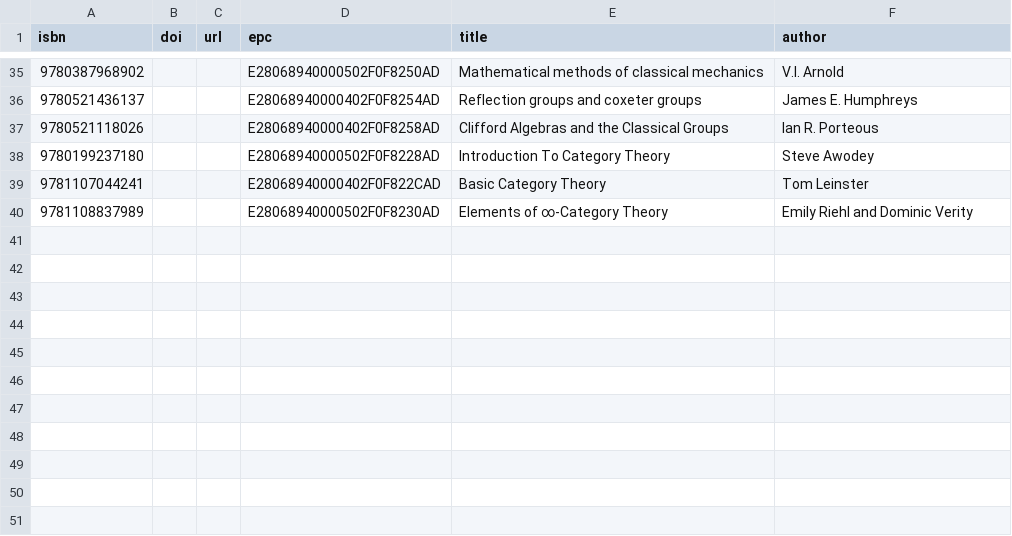
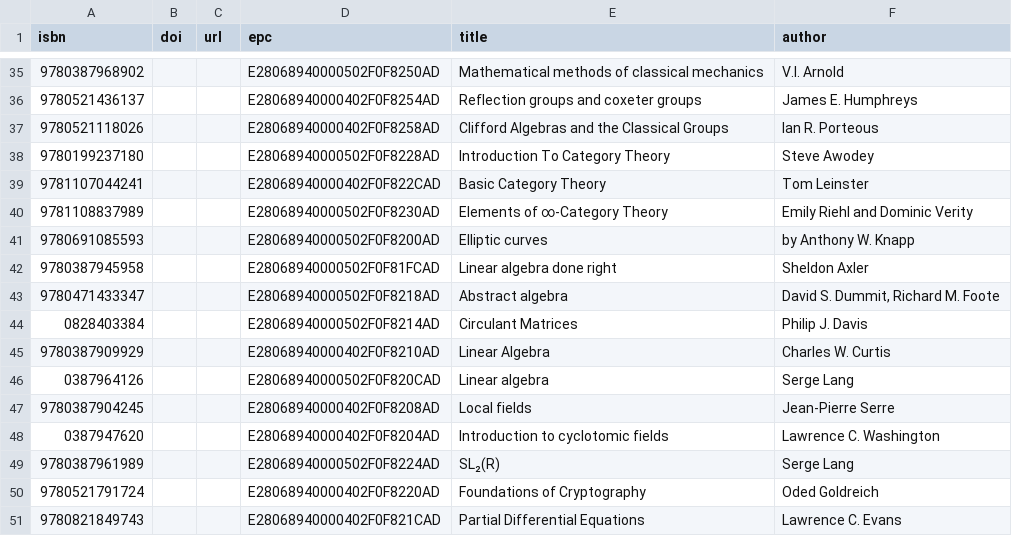
Before and after one commit to smoofra/catalog, a CSV file: catalog.csv, drawn as a sheet; only a part is shown, gaps mark what is left out; the diff names each change by its address in the sheet, - before the commit and + after, or states it on an @@ line.

Commit message:
add more books

```diff
--- a/catalog.csv
+++ b/catalog.csv
+row 41: 9780691085593 |  |  | E28068940000502F0F8200AD | Elliptic curves | by Anthony W. Knapp
+row 42: 9780387945958 |  |  | E28068940000502F0F81FCAD | Linear algebra done right | Sheldon Axler
+row 43: 9780471433347 |  |  | E28068940000502F0F8218AD | Abstract algebra | David S. Dummit, Richard M. Foote
+row 44: 0828403384 |  |  | E28068940000502F0F8214AD | Circulant Matrices | Philip J. Davis
+row 45: 9780387909929 |  |  | E28068940000402F0F8210AD | Linear Algebra | Charles W. Curtis
+row 46: 0387964126 |  |  | E28068940000502F0F820CAD | Linear algebra | Serge Lang
+row 47: 9780387904245 |  |  | E28068940000402F0F8208AD | Local fields | Jean-Pierre Serre
+row 48: 0387947620 |  |  | E28068940000402F0F8204AD | Introduction to cyclotomic fields | Lawrence C. Washington
+row 49: 9780387961989 |  |  | E28068940000502F0F8224AD | SL₂(R) | Serge Lang
+row 50: 9780521791724 |  |  | E28068940000402F0F8220AD | Foundations of Cryptography | Oded Goldreich
+row 51: 9780821849743 |  |  | E28068940000402F0F821CAD | Partial Differential Equations | Lawrence C. Evans
```
